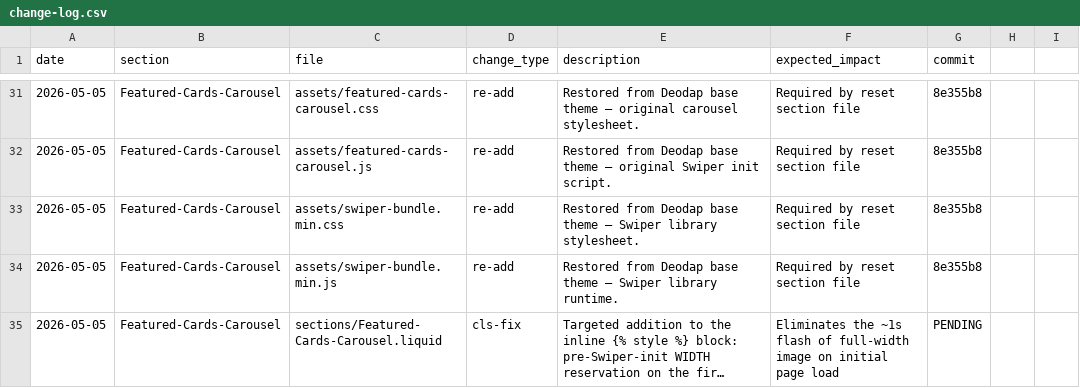
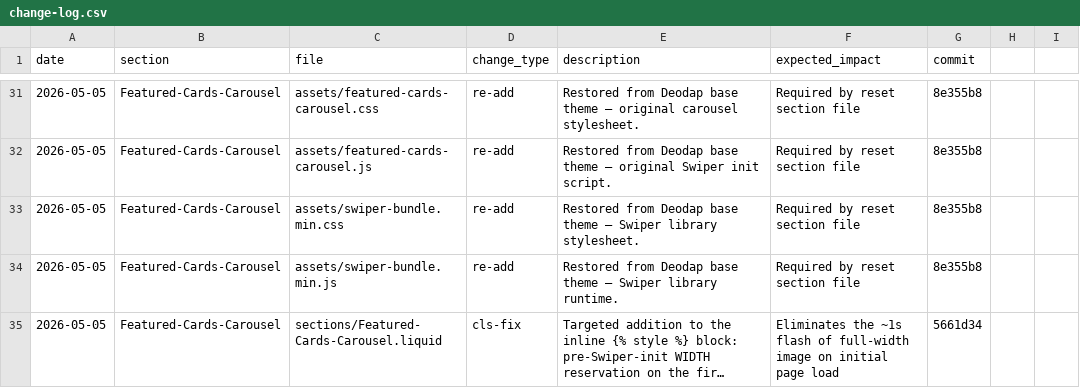
Before and after one commit to Aashutosh1632/Ambiw-Dawn, a CSV file: change-log.csv, drawn as a sheet; only a part is shown, gaps mark what is left out; long unchanged cells end in …; the diff names each change by its address in the sheet, - before the commit and + after, or states it on an @@ line.

Commit message:
Update change-log with CLS-fix SHA

```diff
--- a/change-log.csv
+++ b/change-log.csv
-G35 (commit): PENDING
+G35 (commit): 5661d34
```
